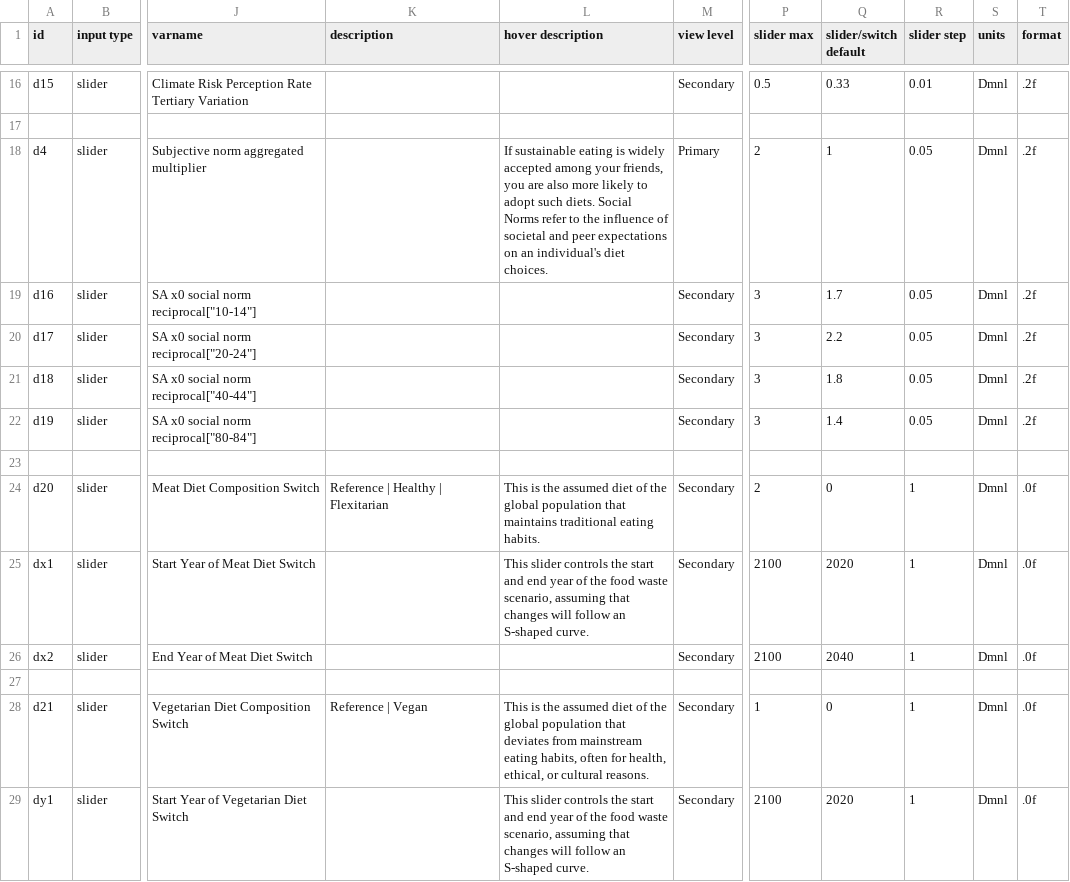
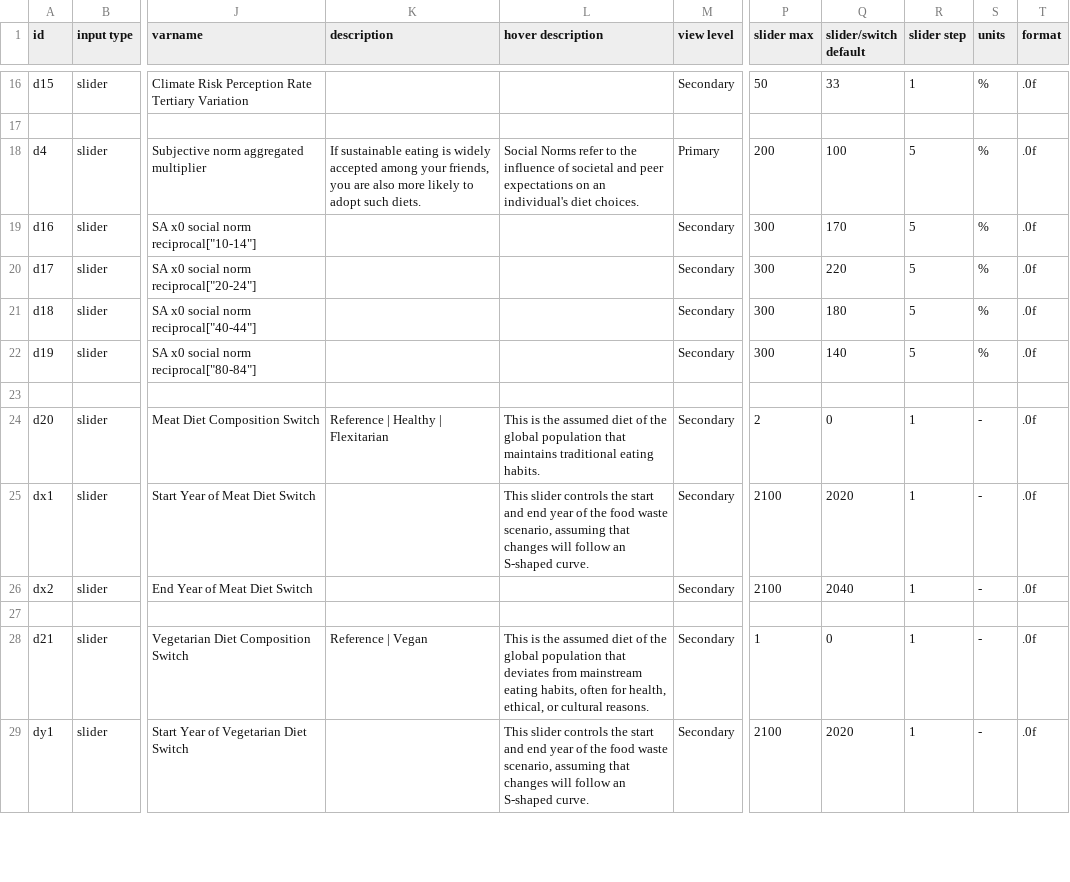
Before and after one commit to climatechoice/felix, a CSV file: config/inputs.csv, drawn as a sheet; only a part is shown, gaps mark what is left out; the diff covers the shown part only; the diff names each change by its address in the sheet, - before the commit and + after, or states it on an @@ line.

```diff
--- a/config/inputs.csv
+++ b/config/inputs.csv
-P16 (slider max): 0.5
+P16 (slider max): 50
-Q16 (slider/switch default): 0.33
+Q16 (slider/switch default): 33
-R16 (slider step): 0.01
+R16 (slider step): 1
-S16 (units): Dmnl
+S16 (units): %
-T16 (format): .2f
+T16 (format): .0f
-K18 (description): (empty)
+K18 (description): If sustainable eating is widely accepted among your friends, you are also more likely to adopt such diets.
-L18 (hover description): If sustainable eating is widely accepted among your friends, you are also more likely to adopt such diets. Social Norms…
+L18 (hover description): Social Norms…
-P18 (slider max): 2
+P18 (slider max): 200
-Q18 (slider/switch default): 1
+Q18 (slider/switch default): 100
-R18:R22 (slider step): 0.05
+R18:R22 (slider step): 5
-S18:S22 (units): Dmnl
+S18:S22 (units): %
-T18:T22 (format): .2f
+T18:T22 (format): .0f
-P19:P22 (slider max): 3
+P19:P22 (slider max): 300
-Q19 (slider/switch default): 1.7
+Q19 (slider/switch default): 170
-Q20 (slider/switch default): 2.2
+Q20 (slider/switch default): 220
-Q21 (slider/switch default): 1.8
+Q21 (slider/switch default): 180
-Q22 (slider/switch default): 1.4
+Q22 (slider/switch default): 140
-S24:S26 (units): Dmnl
+S24:S26 (units): -
-S28:S29 (units): Dmnl
+S28:S29 (units): -
```
Also changed, not shown: 135 edited cells elsewhere in this file, config/graphs.csv, 1 other file.
